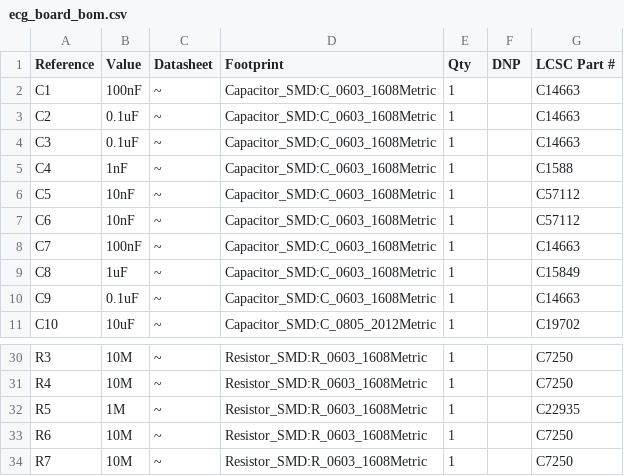
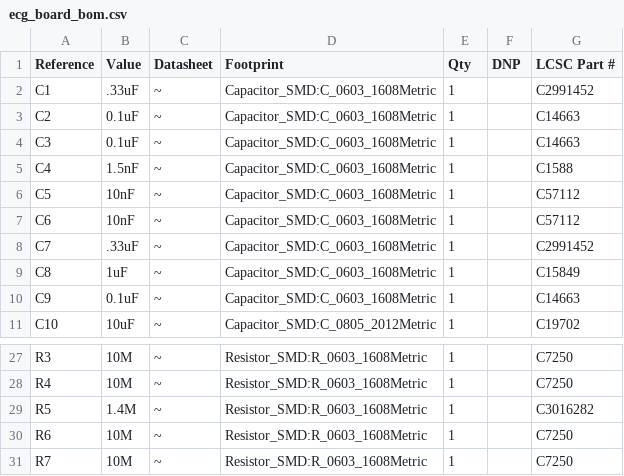
Before and after one commit to aidancurtis/finger_ecg_board, a CSV file: hardware/ecg_board/ecg_board_bom.csv, drawn as a sheet; only a part is shown, gaps mark what is left out; the diff covers the shown part only.

```diff
--- a/hardware/ecg_board/ecg_board_bom.csv
+++ b/hardware/ecg_board/ecg_board_bom.csv
@@ -1,9 +1,9 @@
 "Reference","Value","Datasheet","Footprint","Qty","DNP","LCSC Part #"
-"C1","100nF","~","Capacitor_SMD:C_0603_1608Metric","1","","C14663"
+"C1",".33uF","~","Capacitor_SMD:C_0603_1608Metric","1","","C2991452"
 "C2","0.1uF","~","Capacitor_SMD:C_0603_1608Metric","1","","C14663"
 "C3","0.1uF","~","Capacitor_SMD:C_0603_1608Metric","1","","C14663"
-"C4","1nF","~","Capacitor_SMD:C_0603_1608Metric","1","","C1588"
+"C4","1.5nF","~","Capacitor_SMD:C_0603_1608Metric","1","","C1588"
 "C5","10nF","~","Capacitor_SMD:C_0603_1608Metric","1","","C57112"
 "C6","10nF","~","Capacitor_SMD:C_0603_1608Metric","1","","C57112"
-"C7","100nF","~","Capacitor_SMD:C_0603_1608Metric","1","","C14663"
+"C7",".33uF","~","Capacitor_SMD:C_0603_1608Metric","1","","C2991452"
 "C8","1uF","~","Capacitor_SMD:C_0603_1608Metric","1","","C15849"
@@ -31,3 +28,3 @@
 "R4","10M","~","Resistor_SMD:R_0603_1608Metric","1","","C7250"
-"R5","1M","~","Resistor_SMD:R_0603_1608Metric","1","","C22935"
+"R5","1.4M","~","Resistor_SMD:R_0603_1608Metric","1","","C3016282"
 "R6","10M","~","Resistor_SMD:R_0603_1608Metric","1","","C7250"
```
Also changed, not shown: 6 removed rows and 9 edited cells elsewhere in this file, 48 other files.
